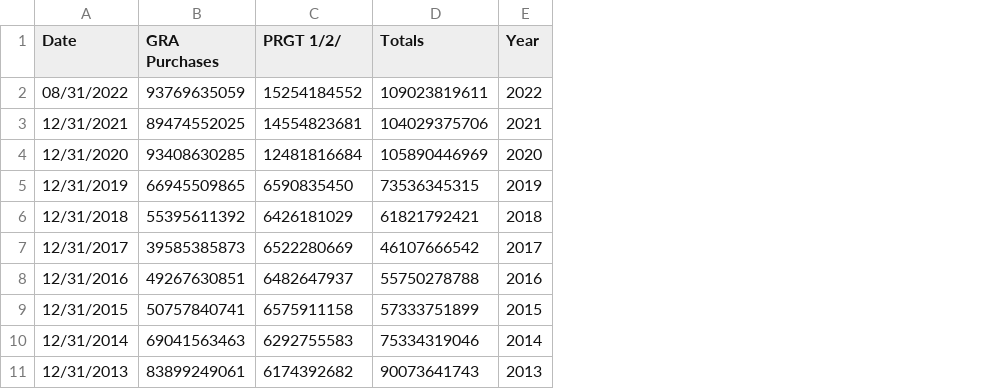
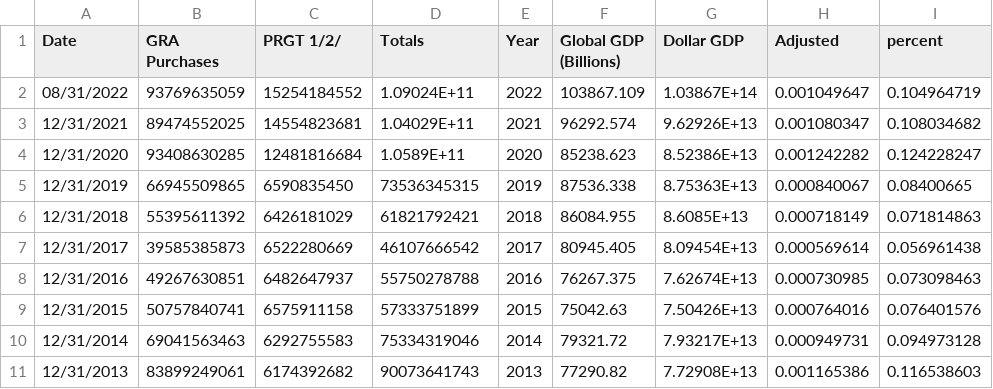
Before and after one commit to finntrinci/finntrinci.github.io, a CSV file: data_IMF_creditOutstanding.csv, drawn as a sheet; only a part is shown; the diff names each change by its address in the sheet, - before the commit and + after, or states it on an @@ line.

Commit message:
Add files via upload

```diff
--- a/data_IMF_creditOutstanding.csv
+++ b/data_IMF_creditOutstanding.csv
+column F (Global GDP (Billions)), rows 2-11: 103867.109 | 96292.574 | 85238.623 | 87536.338 | 86084.955 | 80945.405 | 76267.375 | 75042.63 | 79321.72 | 77290.82
+column G (Dollar GDP), rows 2-11: 1.03867E+14 | 9.62926E+13 | 8.52386E+13 | 8.75363E+13 | 8.6085E+13 | 8.09454E+13 | 7.62674E+13 | 7.50426E+13 | 7.93217E+13 | 7.72908E+13
+column H (Adjusted), rows 2-11: 0.001049647 | 0.001080347 | 0.001242282 | 0.000840067 | 0.000718149 | 0.000569614 | 0.000730985 | 0.000764016 | 0.000949731 | 0.001165386
+column I (percent), rows 2-11: 0.104964719 | 0.108034682 | 0.124228247 | 0.08400665 | 0.071814863 | 0.056961438 | 0.073098463 | 0.076401576 | 0.094973128 | 0.116538603
-D2 (Totals): 109023819611
+D2 (Totals): 1.09024E+11
-D3 (Totals): 104029375706
+D3 (Totals): 1.04029E+11
-D4 (Totals): 105890446969
+D4 (Totals): 1.0589E+11
```
